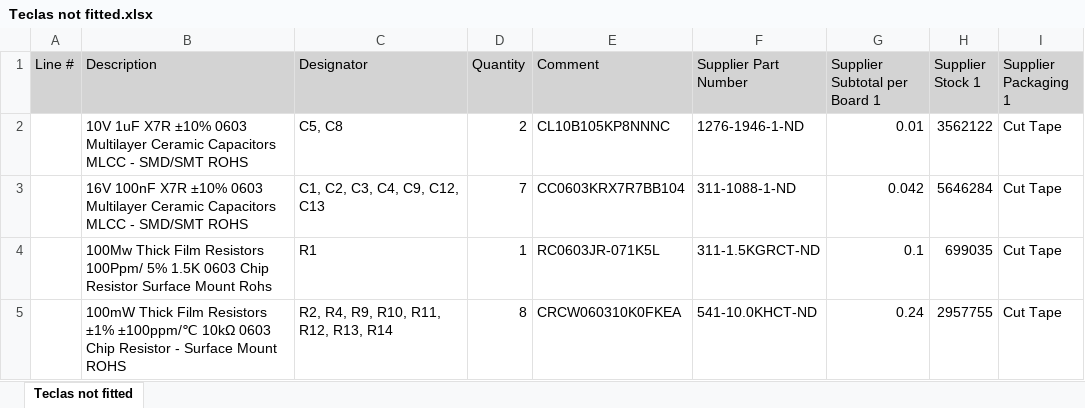
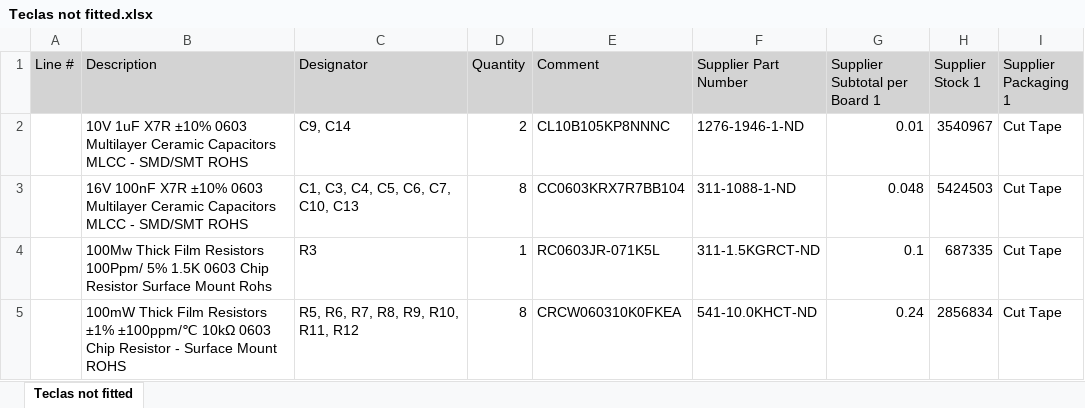
Before and after one commit to 2ELE088-ProjetoIntegrador3B-T3T4/Grupo4-TecladoNumerico, an Excel workbook: teclado/Project Outputs for teclado/Bill of Materials/Teclas not fitted.xlsx, sheet Teclas not fitted, drawn as a sheet; only a part is shown; values as stored, in another font and other column widths than the file's, no borders; the diff covers the shown part only; the diff names each change by its address in the sheet, - before the commit and + after, or states it on an @@ line.

```diff
--- a/teclado/Project Outputs for teclado/Bill of Materials/Teclas not fitted.xlsx (sheet Teclas not fitted)
+++ b/teclado/Project Outputs for teclado/Bill of Materials/Teclas not fitted.xlsx (sheet Teclas not fitted)
-C2 (Designator): C5, C8
+C2 (Designator): C9, C14
-H2 (Supplier Stock 1): 3562122
+H2 (Supplier Stock 1): 3540967
-C3 (Designator): C1, C2, C3, C4, C9, C12, C13
+C3 (Designator): C1, C3, C4, C5, C6, C7, C10, C13
-D3 (Quantity): 7
+D3 (Quantity): 8
-G3 (Supplier Subtotal per Board 1): 0.042
+G3 (Supplier Subtotal per Board 1): 0.048
-H3 (Supplier Stock 1): 5646284
+H3 (Supplier Stock 1): 5424503
-C4 (Designator): R1
+C4 (Designator): R3
-H4 (Supplier Stock 1): 699035
+H4 (Supplier Stock 1): 687335
-C5 (Designator): R2, R4, R9, R10, R11, R12, R13, R14
+C5 (Designator): R5, R6, R7, R8, R9, R10, R11, R12
-H5 (Supplier Stock 1): 2957755
+H5 (Supplier Stock 1): 2856834
```
Also changed, not shown: 2 added rows, 2 removed rows and 33 edited cells elsewhere in this sheet, 37 other files.
